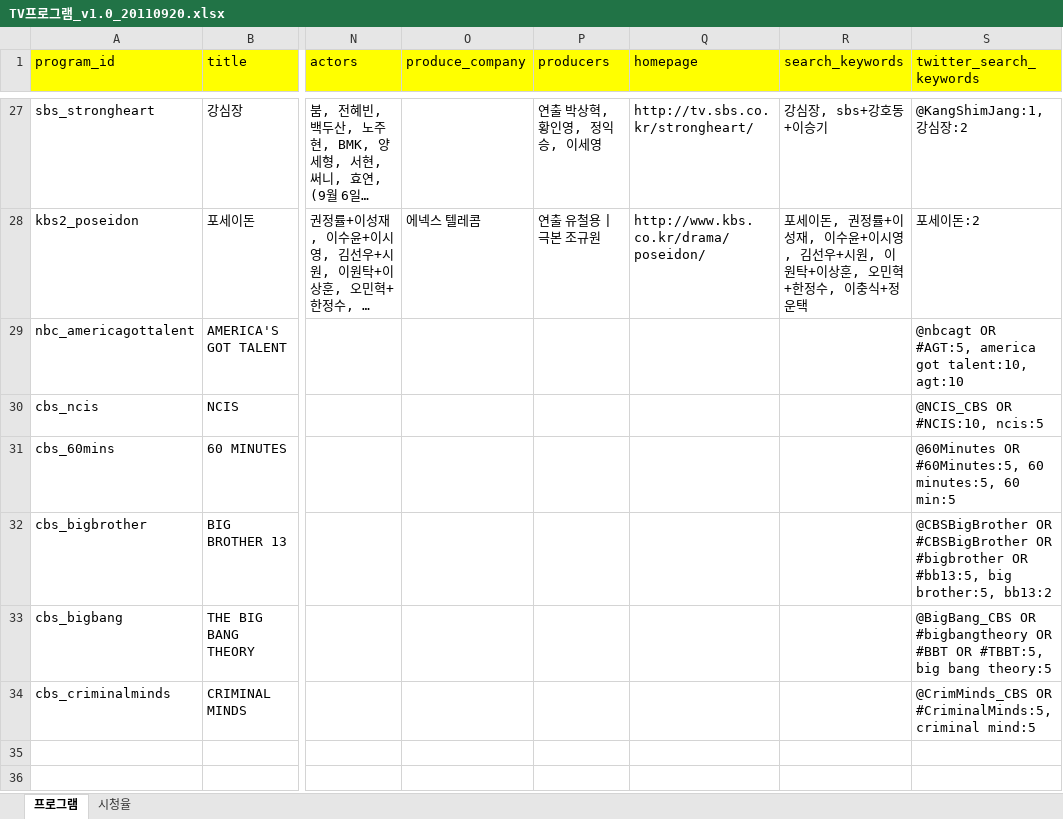
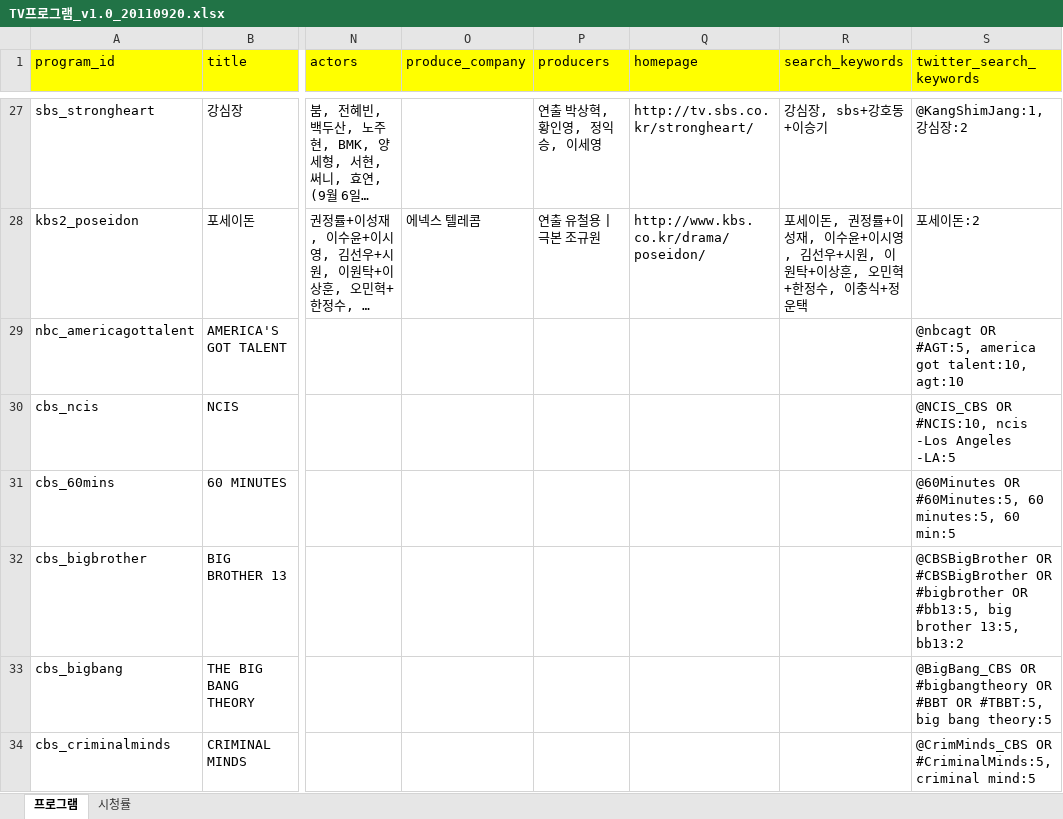
Before and after one commit to NathanaelFebrianto/sonya, an Excel workbook: poc/social-buzz/doc/TV프로그램_v1.0_20110920.xlsx, sheet 프로그램, drawn as a sheet; only a part is shown, gaps mark what is left out; long unchanged cells end in …; values as stored, in another font and other column widths than the file's, no borders; the diff names each change by its address in the sheet, - before the commit and + after, or states it on an @@ line.

```diff
--- a/poc/social-buzz/doc/TV프로그램_v1.0_20110920.xlsx (sheet 프로그램)
+++ b/poc/social-buzz/doc/TV프로그램_v1.0_20110920.xlsx (sheet 프로그램)
-sheet tab: 시청율
+sheet tab: 시청률
-S30 (twitter_search_keywords): @NCIS_CBS OR #NCIS:10, ncis:5
+S30 (twitter_search_keywords): @NCIS_CBS OR #NCIS:10, ncis -Los Angeles -LA:5
-S32 (twitter_search_keywords): …#bb13:5, big brother:5, bb13:2
+S32 (twitter_search_keywords): …#bb13:5, big brother 13:5, bb13:2
```
Also changed, not shown: 12 other files.
